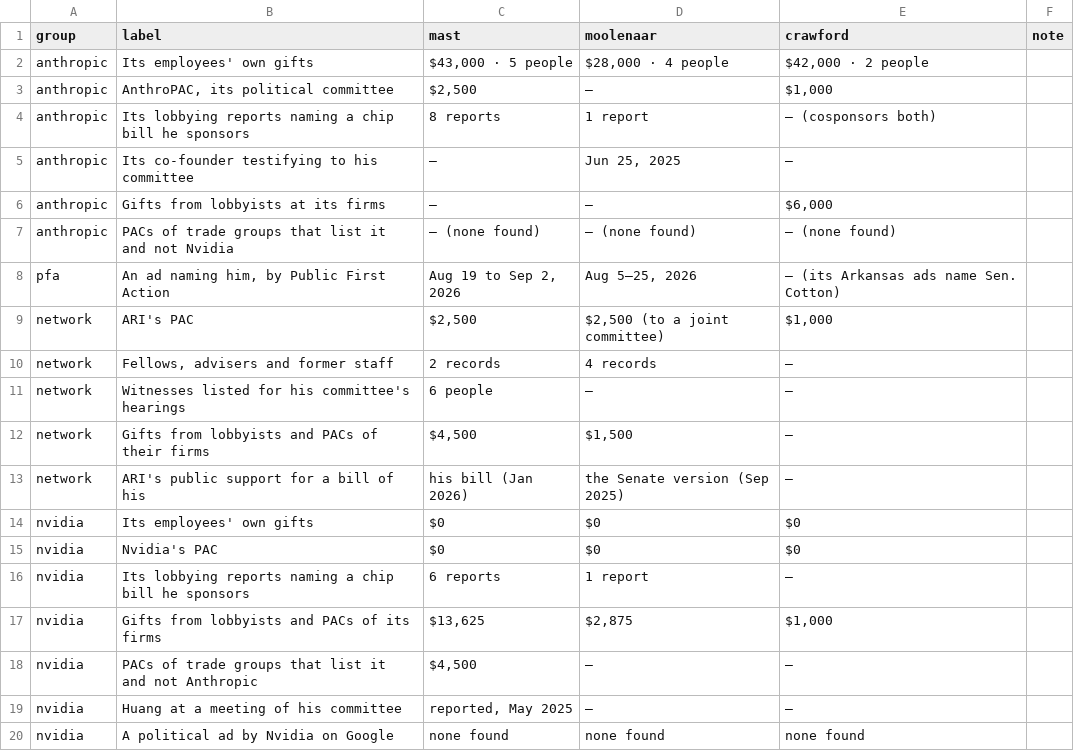
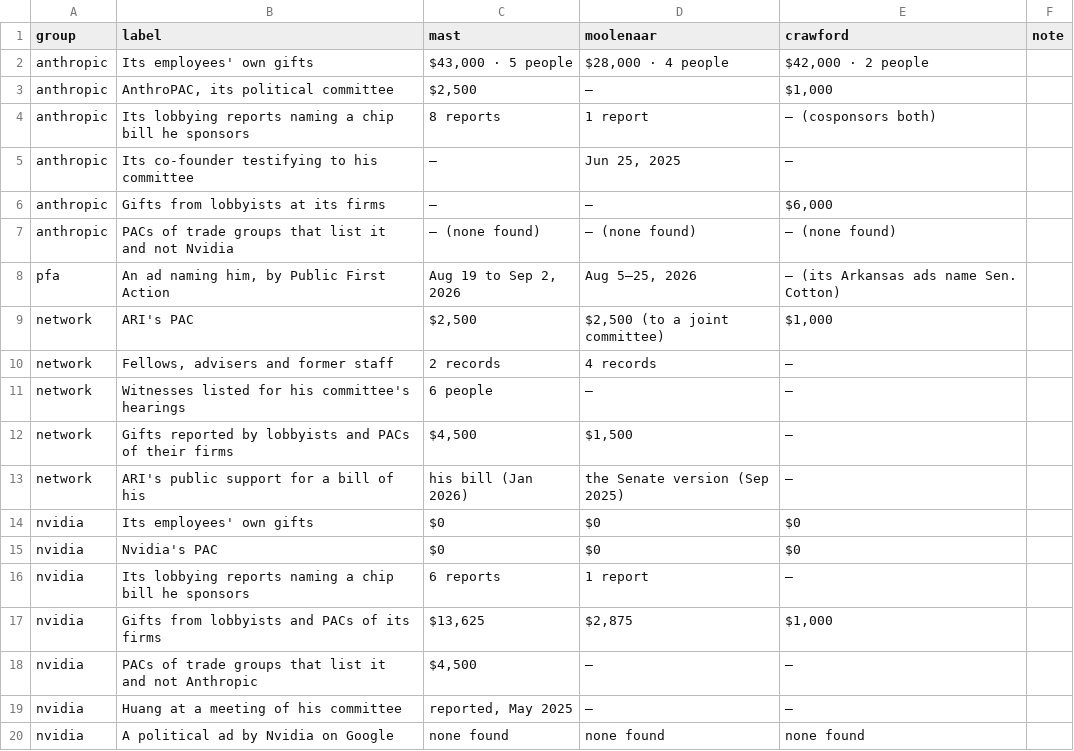
Before and after one commit to kevinnbass/huang-three-chairmen-ties, a CSV file: research/nv13_glance.csv, drawn as a sheet.

```diff
--- a/research/nv13_glance.csv
+++ b/research/nv13_glance.csv
@@ -11,3 +11,3 @@ network,"Fellows, advisers and former staff",2 records,4 records,–,
 network,Witnesses listed for his committee's hearings,6 people,–,–,
-network,Gifts from lobbyists and PACs of their firms,"$4,500","$1,500",–,
+network,Gifts reported by lobbyists and PACs of their firms,"$4,500","$1,500",–,
 network,ARI's public support for a bill of his,his bill (Jan 2026),the Senate version (Sep 2025),–,
```
Also changed, not shown: research/employee_gifts.csv, research/lobbyist_gifts.csv, 19 other files.
